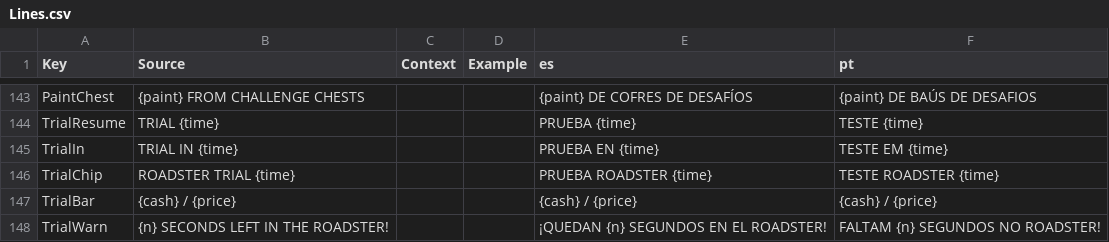
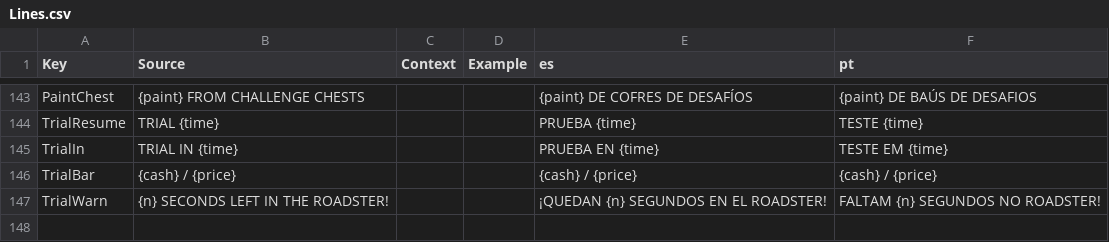
Before and after one commit to jonkermoo/run-over-your-friends, a CSV file: src/shared/Lines.csv, drawn as a sheet; only a part is shown, gaps mark what is left out; the diff names each change by its address in the sheet, - before the commit and + after, or states it on an @@ line.

Commit message:
Roadster trial: end card and countdown match the game's cards (Upsell poster, event sign), end card waits in the Popups queue, progress milestones wait for the device, Studio test hooks

```diff
--- a/src/shared/Lines.csv
+++ b/src/shared/Lines.csv
-row 146: TrialChip | ROADSTER TRIAL {time} |  |  | PRUEBA ROADSTER {time} | TESTE ROADSTER {time}
```
Also changed, not shown: src/localization/GameText.csv, 5 other files.
